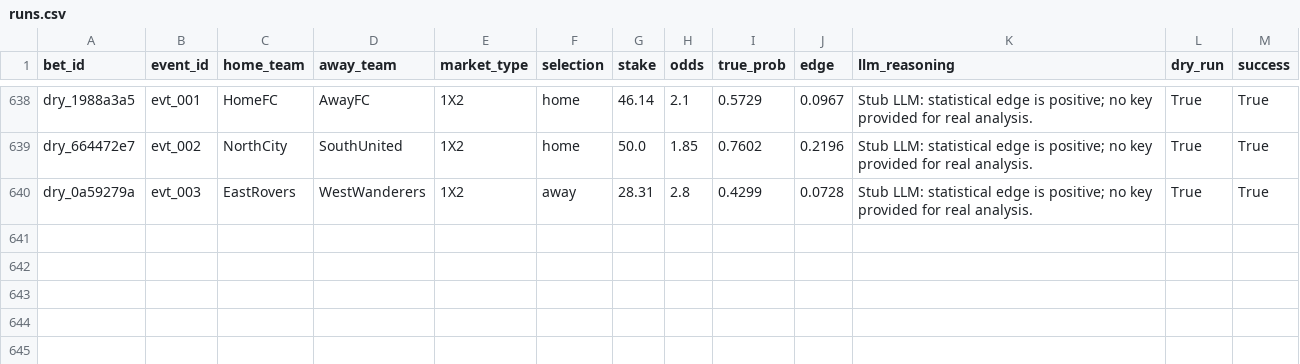
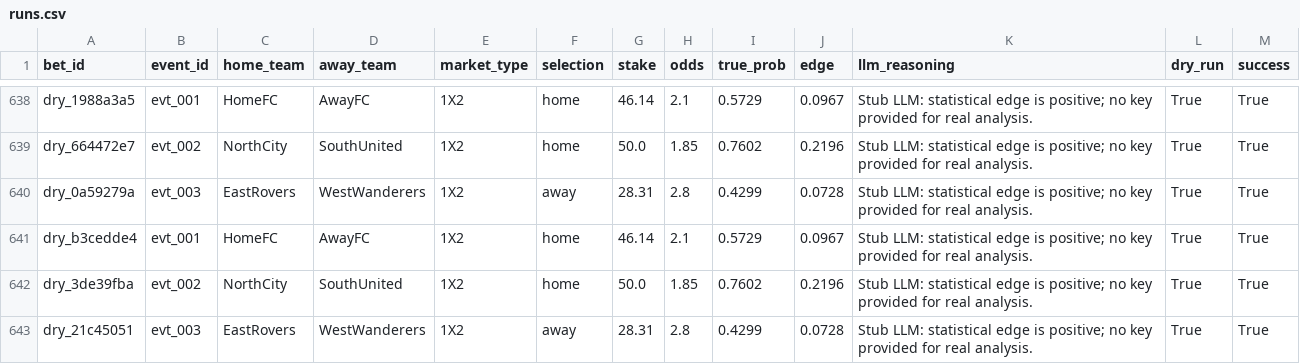
Before and after one commit to dukemawex/Testbett, a CSV file: data/runs.csv, drawn as a sheet; only a part is shown, gaps mark what is left out; the diff names each change by its address in the sheet, - before the commit and + after, or states it on an @@ line.

```diff
--- a/data/runs.csv
+++ b/data/runs.csv
+row 641: dry_b3cedde4 | evt_001 | HomeFC | AwayFC | 1X2 | home | 46.14 | 2.1 | 0.5729 | 0.0967 | Stub LLM: statistical edge is positive; no key provided for real analysis. | True | True
+row 642: dry_3de39fba | evt_002 | NorthCity | SouthUnited | 1X2 | home | 50.0 | 1.85 | 0.7602 | 0.2196 | Stub LLM: statistical edge is positive; no key provided for real analysis. | True | True
+row 643: dry_21c45051 | evt_003 | EastRovers | WestWanderers | 1X2 | away | 28.31 | 2.8 | 0.4299 | 0.0728 | Stub LLM: statistical edge is positive; no key provided for real analysis. | True | True
```
